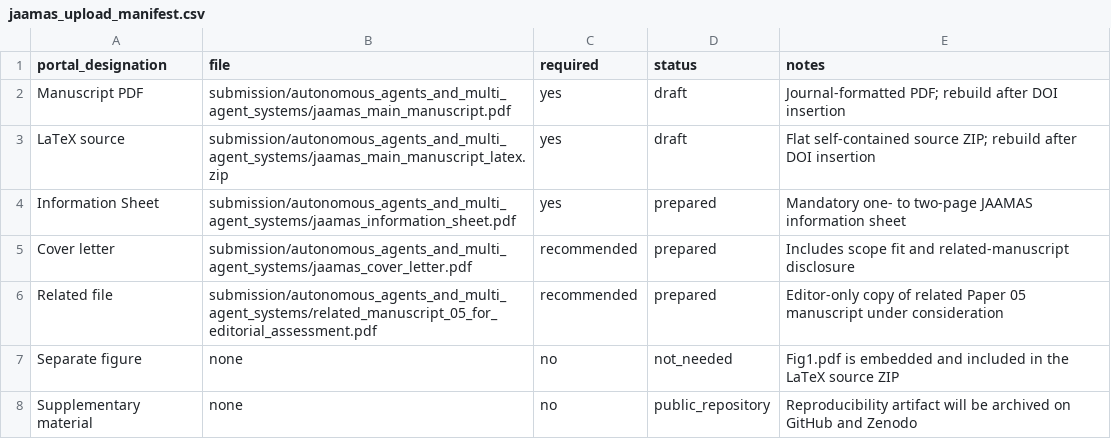
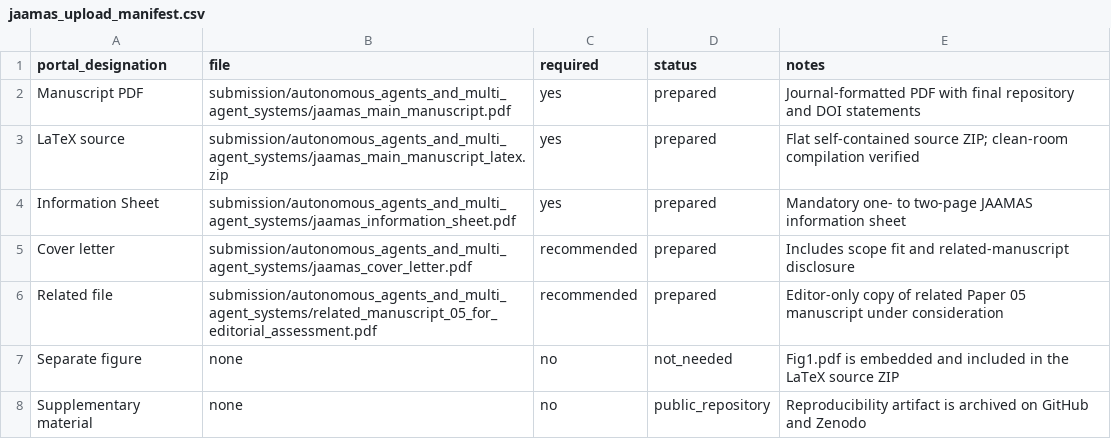
Before and after one commit to ls680/cstt-agent-skill-transfer-tests, a CSV file: submission/autonomous_agents_and_multi_agent_systems/jaamas_upload_manifest.csv, drawn as a sheet.

Commit message:
Publish v0.1.0 artifact metadata and JAAMAS package

```diff
--- a/submission/autonomous_agents_and_multi_agent_systems/jaamas_upload_manifest.csv
+++ b/submission/autonomous_agents_and_multi_agent_systems/jaamas_upload_manifest.csv
@@ -1,4 +1,4 @@
 portal_designation,file,required,status,notes
-Manuscript PDF,submission/autonomous_agents_and_multi_agent_systems/jaamas_main_manuscript.pdf,yes,draft,"Journal-formatted PDF; rebuild after DOI insertion"
-LaTeX source,submission/autonomous_agents_and_multi_agent_systems/jaamas_main_manuscript_latex.zip,yes,draft,"Flat self-contained source ZIP; rebuild after DOI insertion"
+Manuscript PDF,submission/autonomous_agents_and_multi_agent_systems/jaamas_main_manuscript.pdf,yes,prepared,"Journal-formatted PDF with final repository and DOI statements"
+LaTeX source,submission/autonomous_agents_and_multi_agent_systems/jaamas_main_manuscript_latex.zip,yes,prepared,"Flat self-contained source ZIP; clean-room compilation verified"
 Information Sheet,submission/autonomous_agents_and_multi_agent_systems/jaamas_information_sheet.pdf,yes,prepared,"Mandatory one- to two-page JAAMAS information sheet"
@@ -7,2 +7,2 @@ Related file,submission/autonomous_agents_and_multi_agent_systems/related_manusc
 Separate figure,none,no,not_needed,"Fig1.pdf is embedded and included in the LaTeX source ZIP"
-Supplementary material,none,no,public_repository,"Reproducibility artifact will be archived on GitHub and Zenodo"
+Supplementary material,none,no,public_repository,"Reproducibility artifact is archived on GitHub and Zenodo"
```
Also changed, not shown: 19 other files.
